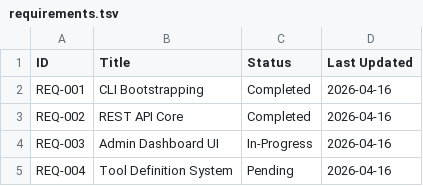
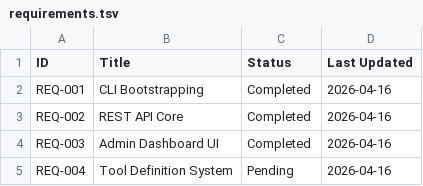
Before and after one commit to EugeneNguyen/new-old-school, a TSV file: docs/requirements/requirements.tsv, drawn as a sheet.

```diff
--- a/docs/requirements/requirements.tsv
+++ b/docs/requirements/requirements.tsv
@@ -3,3 +3,3 @@ REQ-001	CLI Bootstrapping	Completed	2026-04-16
 REQ-002	REST API Core	Completed	2026-04-16
-REQ-003	Admin Dashboard UI	In-Progress	2026-04-16
+REQ-003	Admin Dashboard UI	Completed	2026-04-16
 REQ-004	Tool Definition System	Pending	2026-04-16
```
Also changed, not shown: 2 other files.
